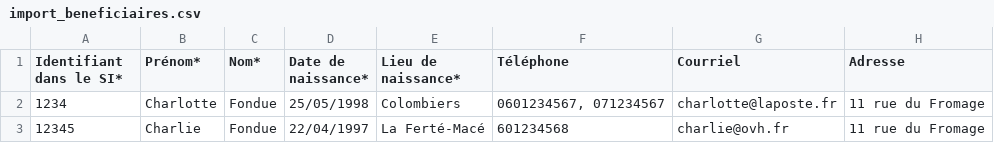
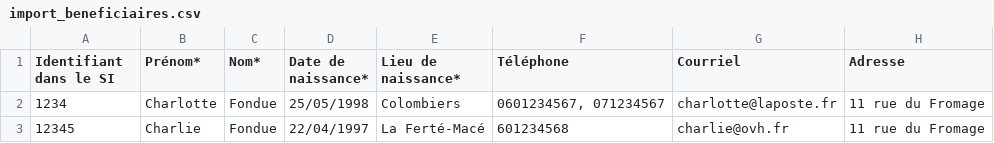
Before and after one commit to gip-inclusion/carnet-de-bord, a CSV file: static/fichiers/import_beneficiaires.csv, drawn as a sheet; only a part is shown; the diff names each change by its address in the sheet, - before the commit and + after, or states it on an @@ line.

```diff
--- a/static/fichiers/import_beneficiaires.csv
+++ b/static/fichiers/import_beneficiaires.csv
-A1: Identifiant dans le SI*
+A1: Identifiant dans le SI
```
Also changed, not shown: 2 other files.
